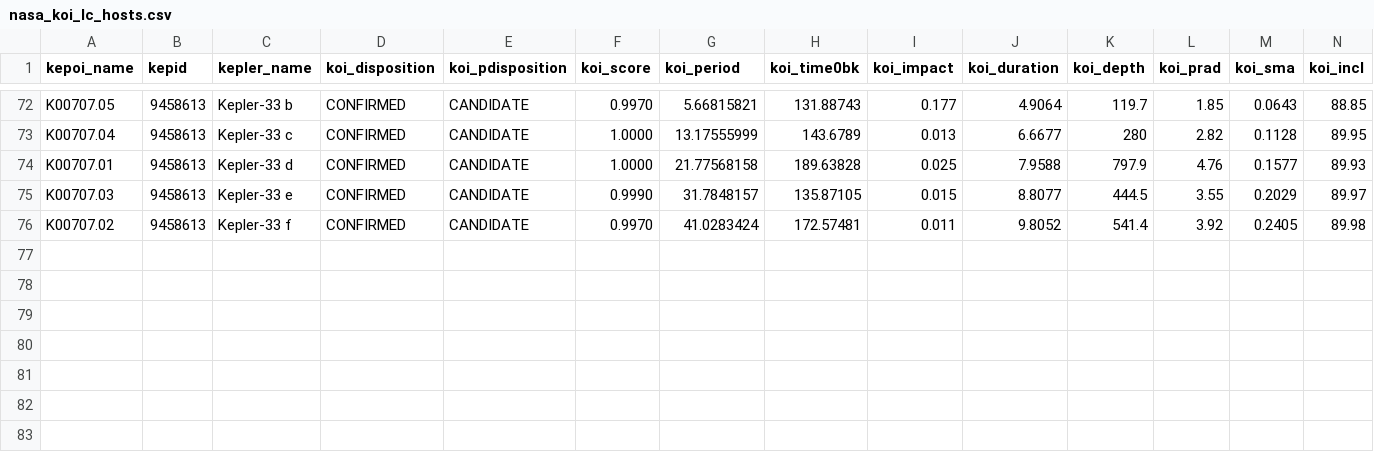
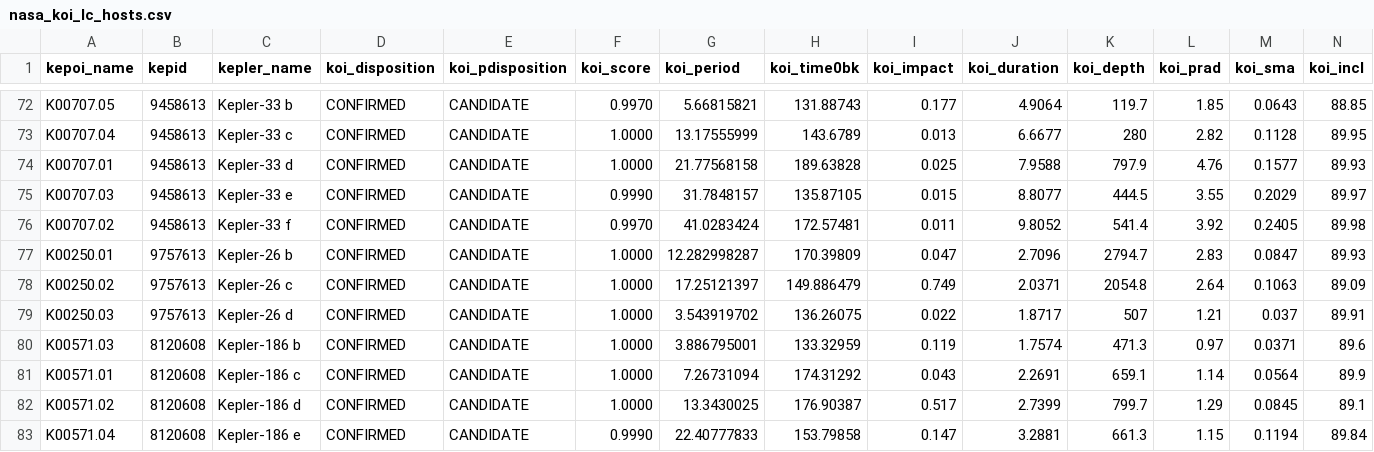
Before and after one commit to LewisAGI/exo-planets, a CSV file: data/cache/nasa_koi_lc_hosts.csv, drawn as a sheet; only a part is shown, gaps mark what is left out; rows hold the shown columns only; the diff names each change by its address in the sheet, - before the commit and + after, or states it on an @@ line.

```diff
--- a/data/cache/nasa_koi_lc_hosts.csv
+++ b/data/cache/nasa_koi_lc_hosts.csv
+row 77: K00250.01 | 9757613 | Kepler-26 b | CONFIRMED | CANDIDATE | 1.0000 | 12.282998287 | 170.39809 | 0.047 | 2.7096 | 2794.7 | 2.83 | 0.0847 | 89.93
+row 78: K00250.02 | 9757613 | Kepler-26 c | CONFIRMED | CANDIDATE | 1.0000 | 17.25121397 | 149.886479 | 0.749 | 2.0371 | 2054.8 | 2.64 | 0.1063 | 89.09
+row 79: K00250.03 | 9757613 | Kepler-26 d | CONFIRMED | CANDIDATE | 1.0000 | 3.543919702 | 136.26075 | 0.022 | 1.8717 | 507 | 1.21 | 0.037 | 89.91
+row 80: K00571.03 | 8120608 | Kepler-186 b | CONFIRMED | CANDIDATE | 1.0000 | 3.886795001 | 133.32959 | 0.119 | 1.7574 | 471.3 | 0.97 | 0.0371 | 89.6
+row 81: K00571.01 | 8120608 | Kepler-186 c | CONFIRMED | CANDIDATE | 1.0000 | 7.26731094 | 174.31292 | 0.043 | 2.2691 | 659.1 | 1.14 | 0.0564 | 89.9
+row 82: K00571.02 | 8120608 | Kepler-186 d | CONFIRMED | CANDIDATE | 1.0000 | 13.3430025 | 176.90387 | 0.517 | 2.7399 | 799.7 | 1.29 | 0.0845 | 89.1
+row 83: K00571.04 | 8120608 | Kepler-186 e | CONFIRMED | CANDIDATE | 0.9990 | 22.40777833 | 153.79858 | 0.147 | 3.2881 | 661.3 | 1.15 | 0.1194 | 89.84
```
Also changed, not shown: 9 other files.
